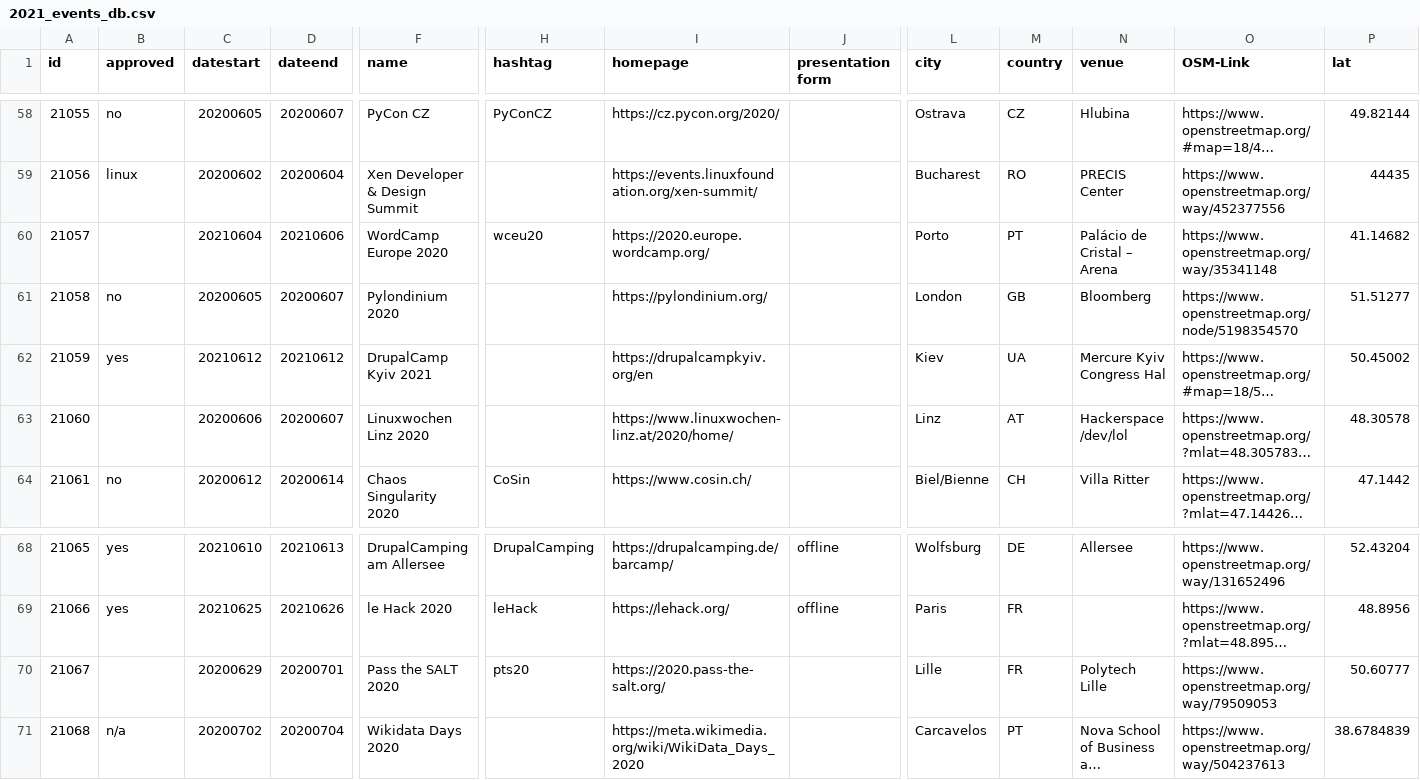
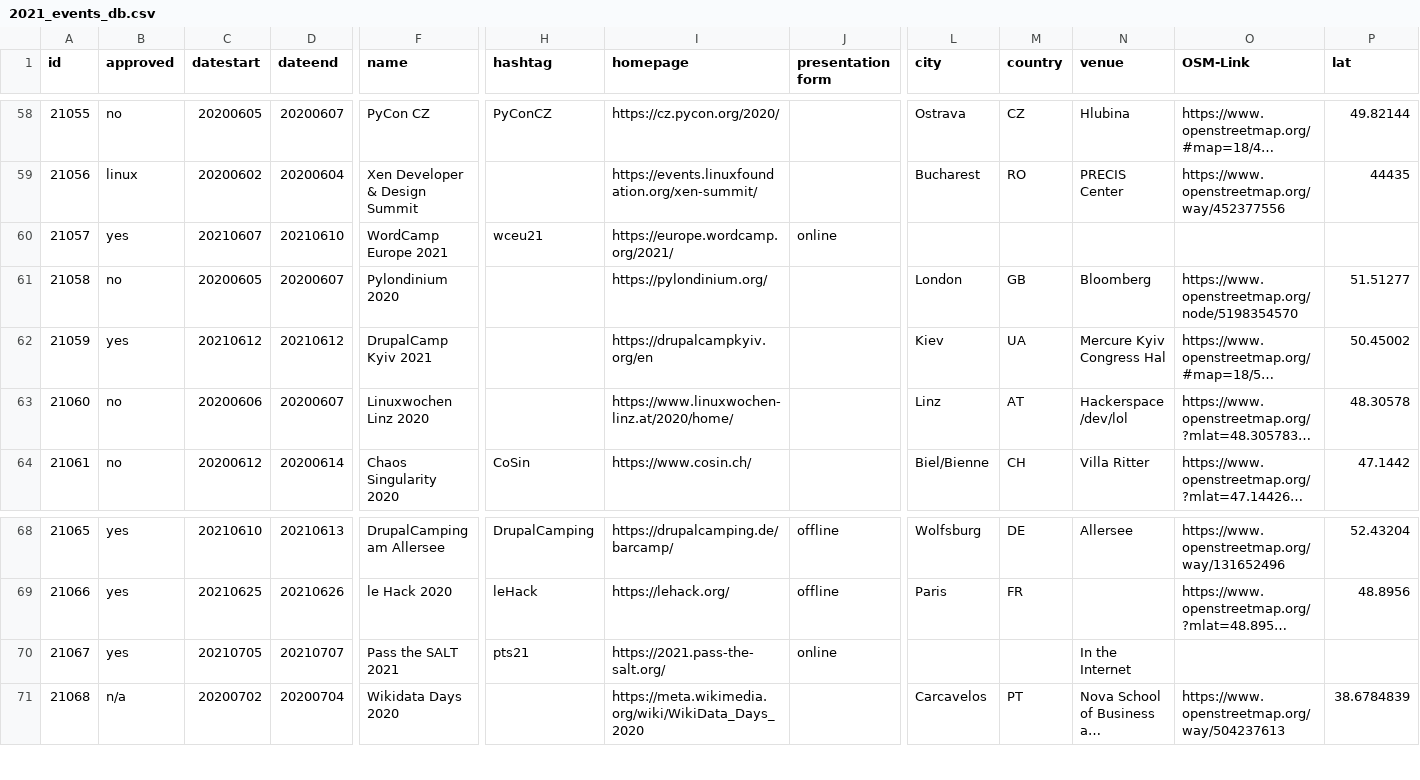
Before and after one commit to foss-events/website, a CSV file: data/2021_events_db.csv, drawn as a sheet; only a part is shown, gaps mark what is left out; long unchanged cells end in …; the diff covers the shown part only; the diff names each change by its address in the sheet, - before the commit and + after, or states it on an @@ line.

Commit message:
adding wordcamp, pass the salt

```diff
--- a/data/2021_events_db.csv
+++ b/data/2021_events_db.csv
-B60 (approved): (empty)
+B60 (approved): yes
-C60 (datestart): 20210604
+C60 (datestart): 20210607
-D60 (dateend): 20210606
+D60 (dateend): 20210610
-F60 (name): WordCamp Europe 2020
+F60 (name): WordCamp Europe 2021
-H60 (hashtag): wceu20
+H60 (hashtag): wceu21
-I60 (homepage): https://2020.europe.wordcamp.org/
+I60 (homepage): https://europe.wordcamp.org/2021/
-J60 (presentation form): (empty)
+J60 (presentation form): online
-L60 (city): Porto
+L60 (city): (empty)
-M60 (country): PT
+M60 (country): (empty)
-N60 (venue): Palácio de Cristal – Arena
+N60 (venue): (empty)
-O60 (OSM-Link): https://www.openstreetmap.org/way/35341148
+O60 (OSM-Link): (empty)
-P60 (lat): 41.14682
+P60 (lat): (empty)
-B63 (approved): (empty)
+B63 (approved): no
-B70 (approved): (empty)
+B70 (approved): yes
-C70 (datestart): 20200629
+C70 (datestart): 20210705
-D70 (dateend): 20200701
+D70 (dateend): 20210707
-F70 (name): Pass the SALT 2020
+F70 (name): Pass the SALT 2021
-H70 (hashtag): pts20
+H70 (hashtag): pts21
-I70 (homepage): https://2020.pass-the-salt.org/
+I70 (homepage): https://2021.pass-the-salt.org/
-J70 (presentation form): (empty)
+J70 (presentation form): online
-L70 (city): Lille
+L70 (city): (empty)
-M70 (country): FR
+M70 (country): (empty)
-N70 (venue): Polytech Lille
+N70 (venue): In the Internet
-O70 (OSM-Link): https://www.openstreetmap.org/way/79509053
+O70 (OSM-Link): (empty)
-P70 (lat): 50.60777
+P70 (lat): (empty)
```
Also changed, not shown: 12 edited cells elsewhere in this file.
